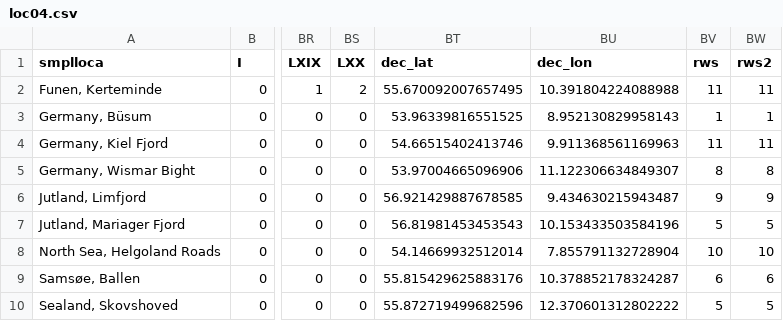
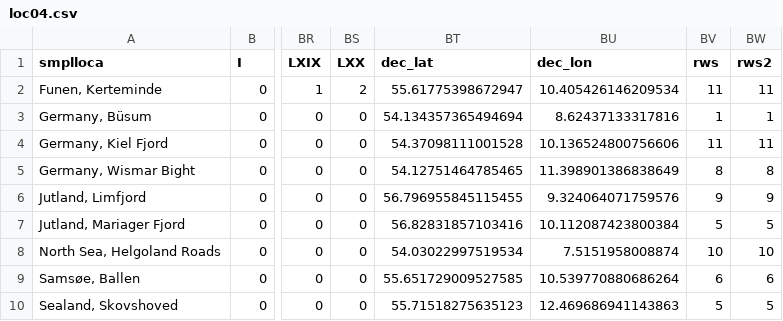
Before and after one commit to monis4567/Mnemiopsis_leidyi_in_NE_Atlantic, a CSV file: suppmat05_out_files/loc04.csv, drawn as a sheet; only a part is shown, gaps mark what is left out; the diff names each change by its address in the sheet, - before the commit and + after, or states it on an @@ line.

```diff
--- a/suppmat05_out_files/loc04.csv
+++ b/suppmat05_out_files/loc04.csv
-BT2 (dec_lat): 55.670092007657495
+BT2 (dec_lat): 55.61775398672947
-BU2 (dec_lon): 10.391804224088988
+BU2 (dec_lon): 10.405426146209534
-BT3 (dec_lat): 53.96339816551525
+BT3 (dec_lat): 54.134357365494694
-BU3 (dec_lon): 8.952130829958143
+BU3 (dec_lon): 8.62437133317816
-BT4 (dec_lat): 54.66515402413746
+BT4 (dec_lat): 54.37098111001528
-BU4 (dec_lon): 9.911368561169963
+BU4 (dec_lon): 10.136524800756606
-BT5 (dec_lat): 53.97004665096906
+BT5 (dec_lat): 54.12751464785465
-BU5 (dec_lon): 11.122306634849307
+BU5 (dec_lon): 11.398901386838649
-BT6 (dec_lat): 56.921429887678585
+BT6 (dec_lat): 56.796955845115455
-BU6 (dec_lon): 9.434630215943487
+BU6 (dec_lon): 9.324064071759576
-BT7 (dec_lat): 56.81981453453543
+BT7 (dec_lat): 56.82831857103416
-BU7 (dec_lon): 10.153433503584196
+BU7 (dec_lon): 10.112087423800384
-BT8 (dec_lat): 54.14669932512014
+BT8 (dec_lat): 54.03022997519534
-BU8 (dec_lon): 7.855791132728904
+BU8 (dec_lon): 7.5151958008874
-BT9 (dec_lat): 55.815429625883176
+BT9 (dec_lat): 55.651729009527585
-BU9 (dec_lon): 10.378852178324287
+BU9 (dec_lon): 10.539770880686264
-BT10 (dec_lat): 55.872719499682596
+BT10 (dec_lat): 55.71518275635123
-BU10 (dec_lon): 12.370601312802222
+BU10 (dec_lon): 12.469686941143863
```
Also changed, not shown: 23 other files.
